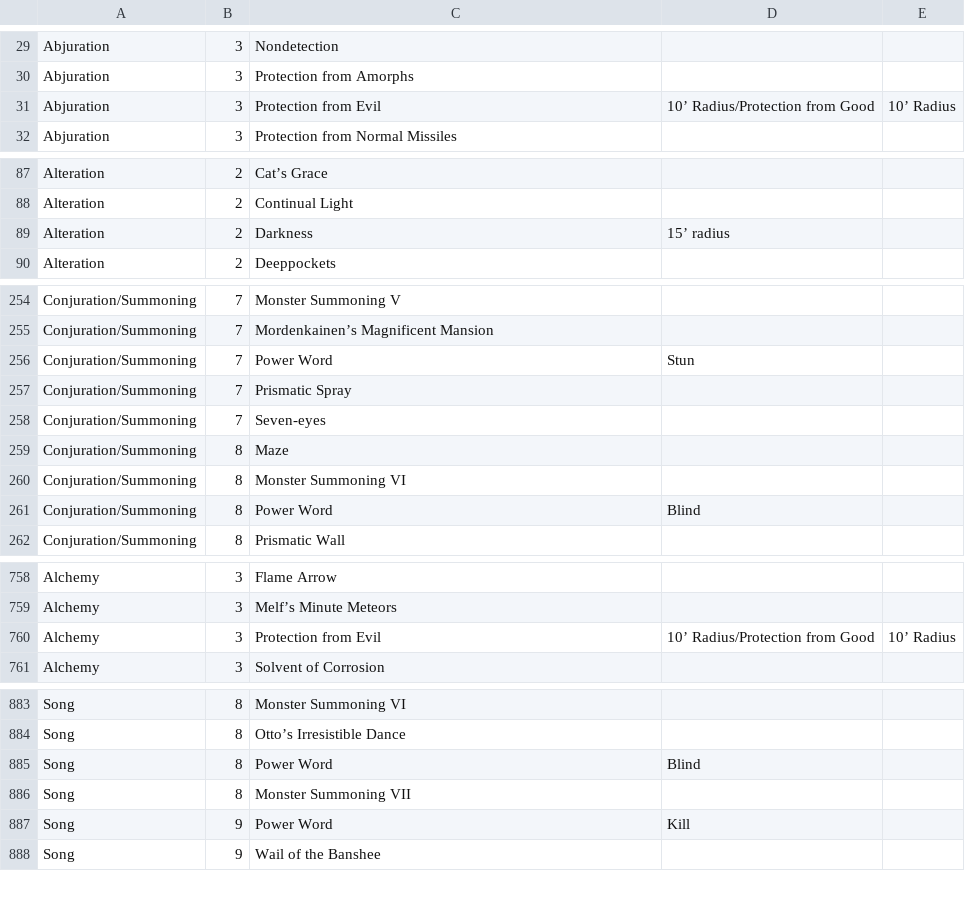
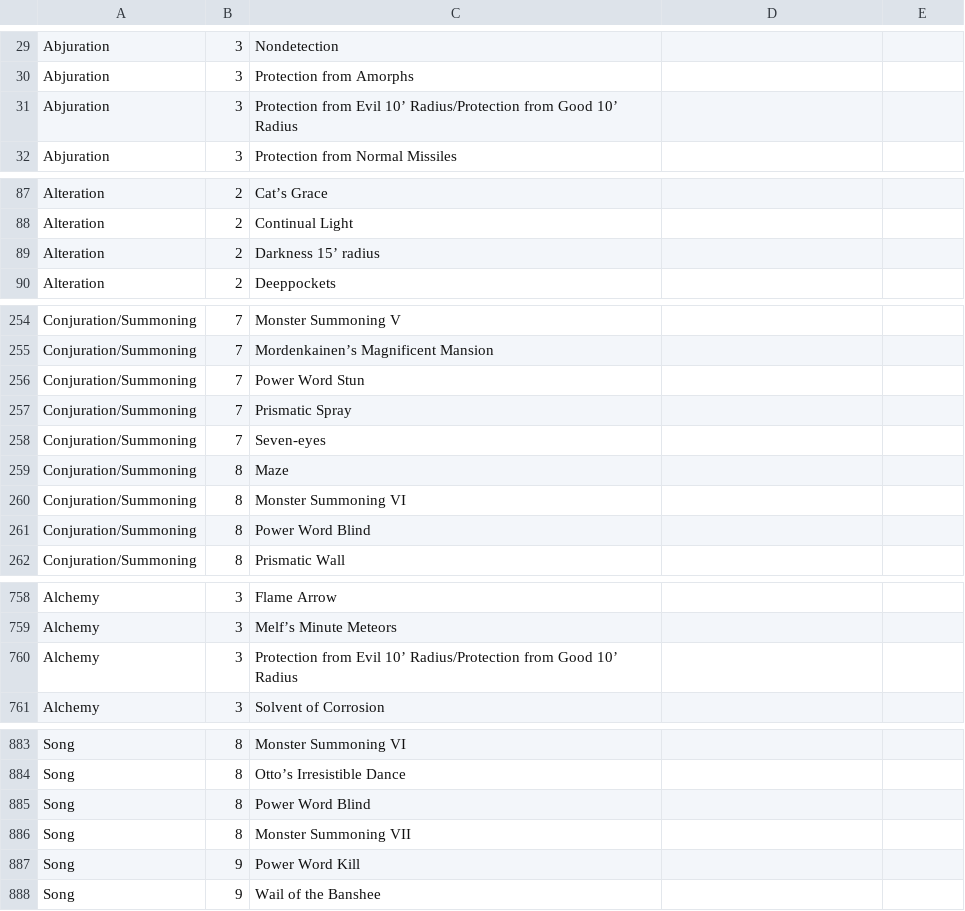
Before and after one commit to ChrisSSocha/dnd-2e-data, a CSV file: wizard.csv, drawn as a sheet; only a part is shown, gaps mark what is left out; the diff covers the shown part only.

```diff
--- a/wizard.csv
+++ b/wizard.csv
@@ -30,3 +30,3 @@ Abjuration,3,Nondetection
 Abjuration,3,Protection from Amorphs
-Abjuration,3,Protection from Evil, 10’ Radius/Protection from Good, 10’ Radius
+Abjuration,3,Protection from Evil 10’ Radius/Protection from Good 10’ Radius
 Abjuration,3,Protection from Normal Missiles
@@ -88,3 +88,3 @@ Alteration,2,Cat’s Grace
 Alteration,2,Continual Light
-Alteration,2,Darkness, 15’ radius
+Alteration,2,Darkness 15’ radius
 Alteration,2,Deeppockets
@@ -255,3 +255,3 @@ Conjuration/Summoning,7,Monster Summoning V
 Conjuration/Summoning,7,Mordenkainen’s Magnificent Mansion
-Conjuration/Summoning,7,Power Word, Stun
+Conjuration/Summoning,7,Power Word Stun
 Conjuration/Summoning,7,Prismatic Spray
@@ -260,3 +260,3 @@ Conjuration/Summoning,8,Maze
 Conjuration/Summoning,8,Monster Summoning VI
-Conjuration/Summoning,8,Power Word, Blind
+Conjuration/Summoning,8,Power Word Blind
 Conjuration/Summoning,8,Prismatic Wall
@@ -759,3 +759,3 @@ Alchemy,3,Flame Arrow
 Alchemy,3,Melf’s Minute Meteors
-Alchemy,3,Protection from Evil, 10’ Radius/Protection from Good, 10’ Radius
+Alchemy,3,Protection from Evil 10’ Radius/Protection from Good 10’ Radius
 Alchemy,3,Solvent of Corrosion
@@ -884,5 +884,5 @@ Song,8,Monster Summoning VI
 Song,8,Otto’s Irresistible Dance
-Song,8,Power Word, Blind
+Song,8,Power Word Blind
 Song,8,Monster Summoning VII
-Song,9,Power Word, Kill
+Song,9,Power Word Kill
 Song,9,Wail of the Banshee
```
Also changed, not shown: 8 edited cells elsewhere in this file, priest.csv, 3 other files.
